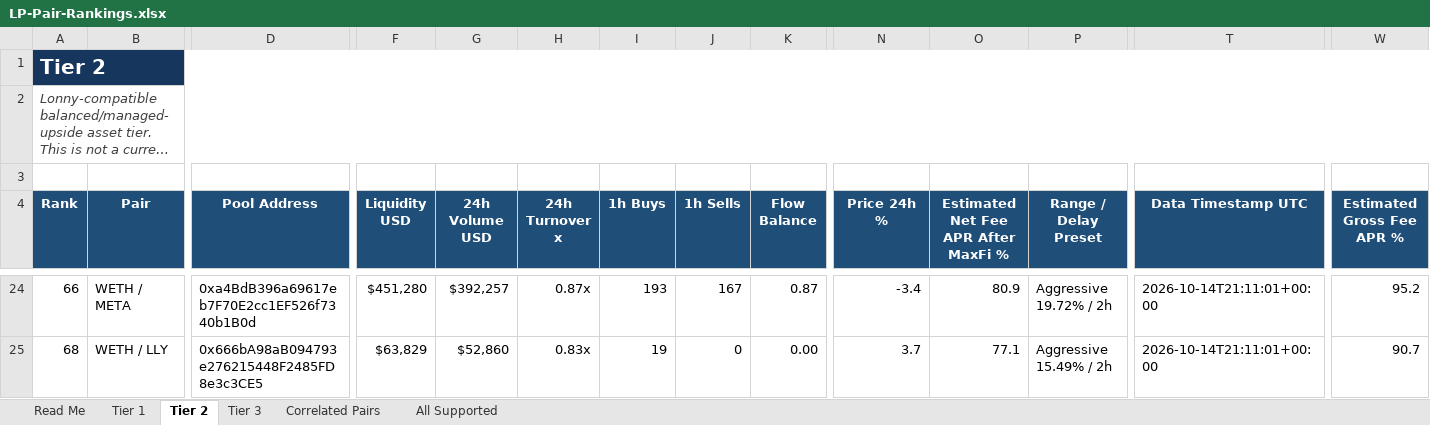
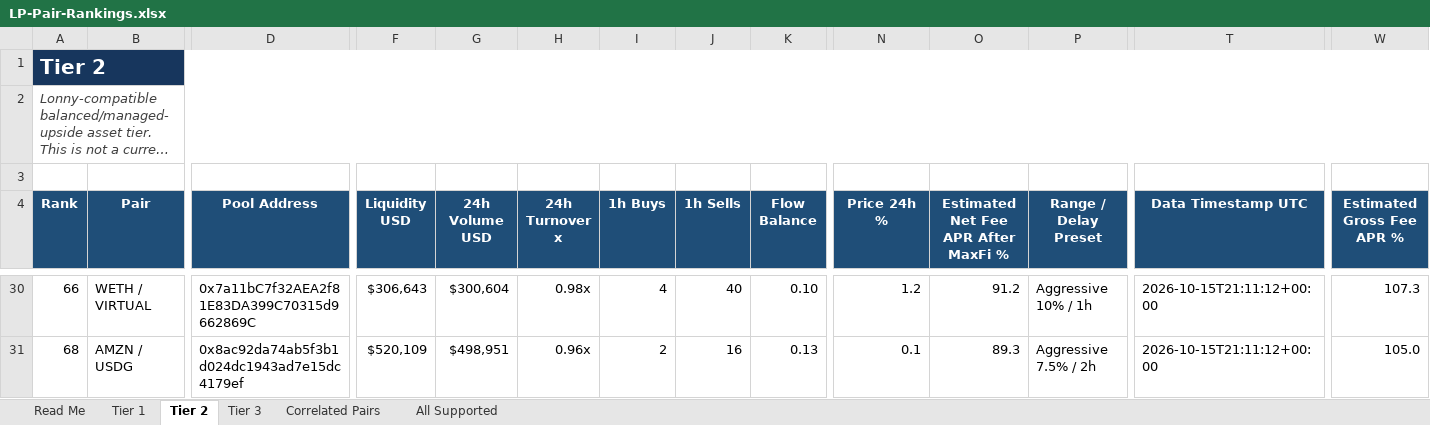
Before and after one commit to rygeneral/lp-pair-rankings, an Excel workbook: LP-Pair-Rankings.xlsx, sheet Tier 2, drawn as a sheet; only a part is shown, gaps mark what is left out; long unchanged cells end in …; values as stored, in another font and other column widths than the file's, no borders; conditional formats and table styles not drawn; addresses are those after the commit; the diff covers the shown part only; the diff names each change by its address in the sheet, - before the commit and + after, or states it on an @@ line.

Commit message:
chore: refresh LP pair rankings workbook

```diff
--- a/LP-Pair-Rankings.xlsx (sheet Tier 2)
+++ b/LP-Pair-Rankings.xlsx (sheet Tier 2)
-B30 (Pair): WETH / META
+B30 (Pair): WETH / VIRTUAL
-D30 (Pool Address): 0xa4BdB396a69617eb7F70E2cc1EF526f7340b1B0d
+D30 (Pool Address): 0x7a11bC7f32AEA2f81E83DA399C70315d9662869C
-F30 (Liquidity USD): $451,280
+F30 (Liquidity USD): $306,643
-G30 (24h Volume USD): $392,257
+G30 (24h Volume USD): $300,604
-H30 (24h Turnover x): 0.87x
+H30 (24h Turnover x): 0.98x
-I30 (1h Buys): 193
+I30 (1h Buys): 4
-J30 (1h Sells): 167
+J30 (1h Sells): 40
-K30 (Flow Balance): 0.87
+K30 (Flow Balance): 0.10
-N30 (Price 24h %): -3.4
+N30 (Price 24h %): 1.2
-O30: 80.9
+O30: 91.2
-P30 (Range / Delay Preset): Aggressive 19.72% / 2h
+P30 (Range / Delay Preset): Aggressive 10% / 1h
-T30:T31 (Data Timestamp UTC): 2026-10-14T21:11:01+00:00
+T30:T31 (Data Timestamp UTC): 2026-10-15T21:11:12+00:00
-W30 (Estimated Gross Fee APR %): 95.2
+W30 (Estimated Gross Fee APR %): 107.3
-B31 (Pair): WETH / LLY
+B31 (Pair): AMZN / USDG
-D31 (Pool Address): 0x666bA98aB094793e276215448F2485FD8e3c3CE5
+D31 (Pool Address): 0x8ac92da74ab5f3b1d024dc1943ad7e15dc4179ef
-F31 (Liquidity USD): $63,829
+F31 (Liquidity USD): $520,109
-G31 (24h Volume USD): $52,860
+G31 (24h Volume USD): $498,951
-H31 (24h Turnover x): 0.83x
+H31 (24h Turnover x): 0.96x
-I31 (1h Buys): 19
+I31 (1h Buys): 2
-J31 (1h Sells): 0
+J31 (1h Sells): 16
-K31 (Flow Balance): 0.00
+K31 (Flow Balance): 0.13
-N31 (Price 24h %): 3.7
+N31 (Price 24h %): 0.1
-O31: 77.1
+O31: 89.3
-P31 (Range / Delay Preset): Aggressive 15.49% / 2h
+P31 (Range / Delay Preset): Aggressive 7.5% / 2h
-W31 (Estimated Gross Fee APR %): 90.7
+W31 (Estimated Gross Fee APR %): 105.0
```
Also changed, not shown: 29 added rows, 29 removed rows and 570 edited cells elsewhere in this sheet, sheet All Supported, sheet Tier 3, sheet Tier 1, sheet Correlated Pairs, 1 other file.
